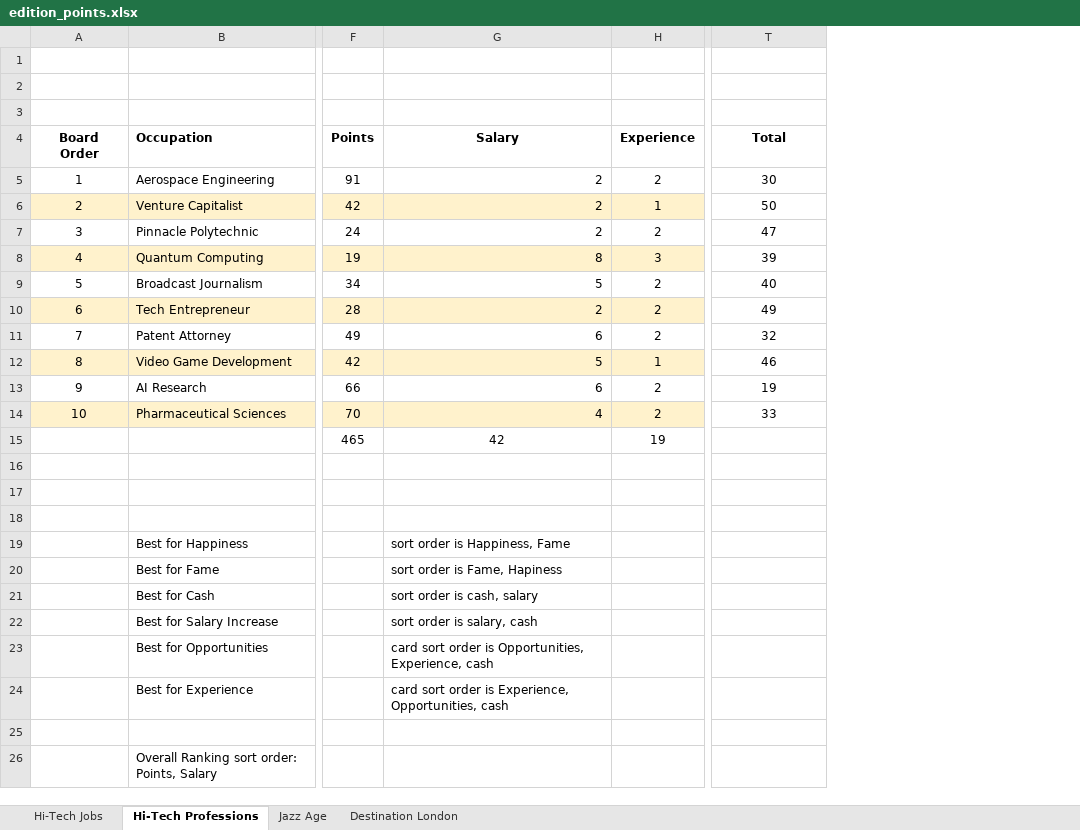
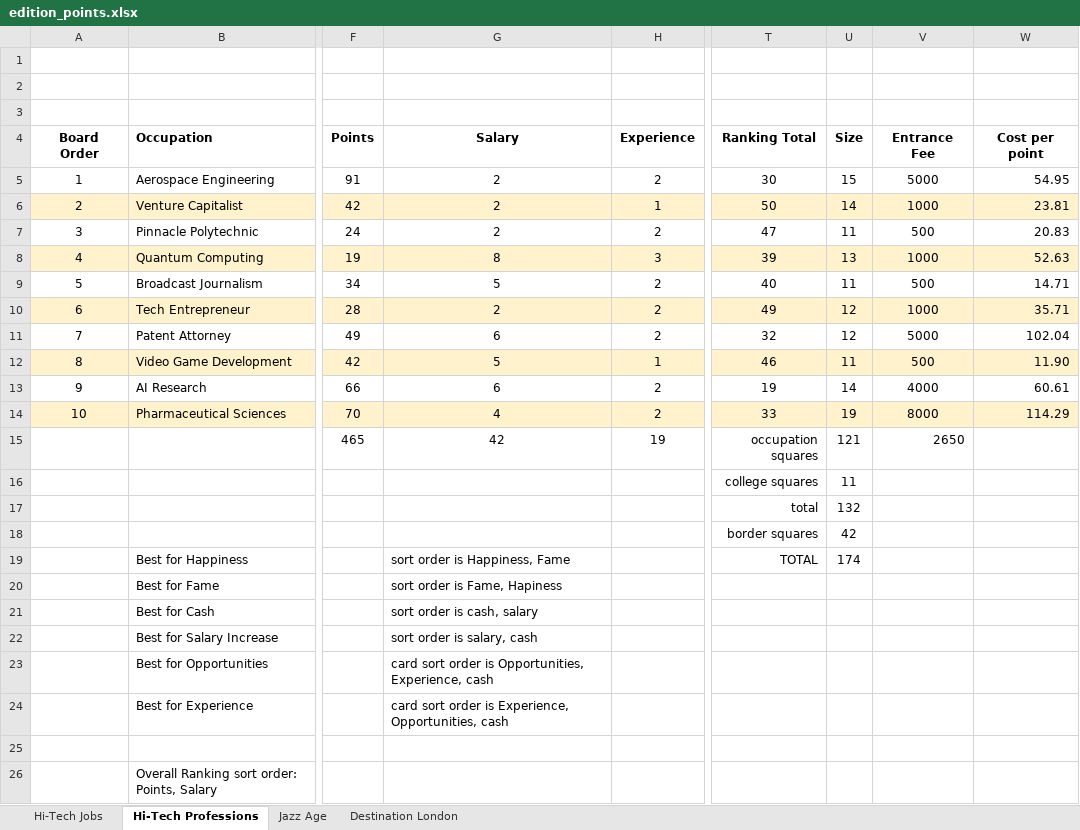
Before and after one commit to dwbzen/careers, an Excel workbook: docs/edition_points.xlsx, sheet Hi-Tech Professions, drawn as a sheet; only a part is shown, gaps mark what is left out; values as stored, in another font and other column widths than the file's, no borders; rows hold the shown columns only; the diff names each change by its address in the sheet, - before the commit and + after, or states it on an @@ line.

Commit message:
Summary Updates to InDesign models and resource files Actions: FIX engine bug related to travel squares
Problems

```diff
--- a/docs/edition_points.xlsx (sheet Hi-Tech Professions)
+++ b/docs/edition_points.xlsx (sheet Hi-Tech Professions)
+column U, rows 4-19: Size | 15 | 14 | 11 | 13 | 11 | 12 | 12 | 11 | 14 | 19 | 121 | 11 | 132 | 42 | 174
+column V, rows 4-15: Entrance Fee | 5000 | 1000 | 500 | 1000 | 500 | 1000 | 5000 | 500 | 4000 | 8000 | 2650
+column W, rows 4-14: Cost per point | 54.95 | 23.81 | 20.83 | 52.63 | 14.71 | 35.71 | 102.04 | 11.90 | 60.61 | 114.29
-T4: Total
+T4: Ranking Total
-G5:G14 alignment: right
+G5:G14 alignment: center
-T6 fill: none
+T6 fill: #FFF2CC
-T8 fill: none
+T8 fill: #FFF2CC
-T10 fill: none
+T10 fill: #FFF2CC
-T12 fill: none
+T12 fill: #FFF2CC
-T14 fill: none
+T14 fill: #FFF2CC
-T15: (empty)
+T15: occupation squares
-row 16: (empty)
+row 16:  |  |  |  |  | college squares | 11
-row 17: (empty)
+row 17:  |  |  |  |  | total | 132
-row 18: (empty)
+row 18:  |  |  |  |  | border squares | 42
-T19: (empty)
+T19: TOTAL
```
Also changed, not shown: sheet Jazz Age, sheet Destination London, 23 other files.
